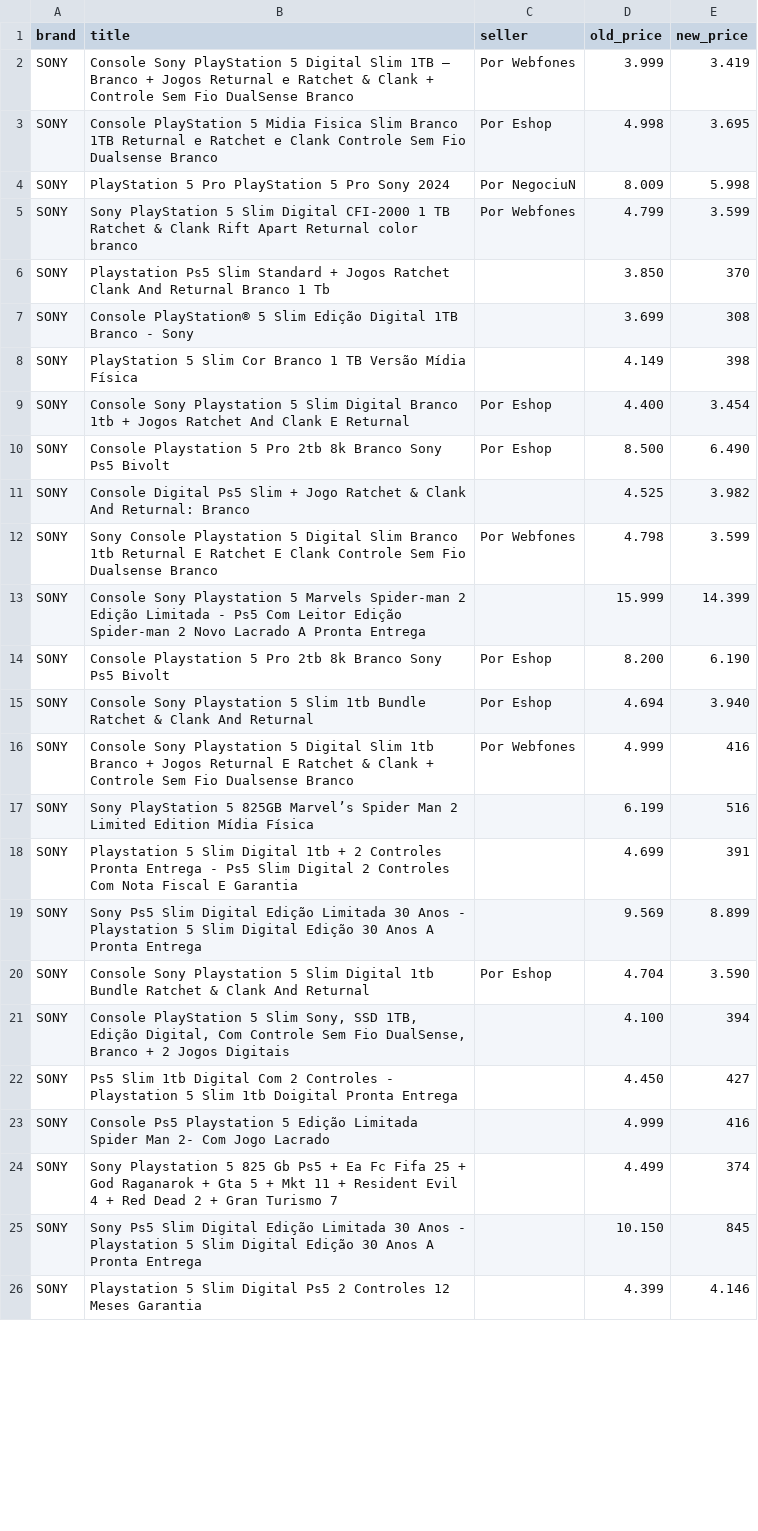
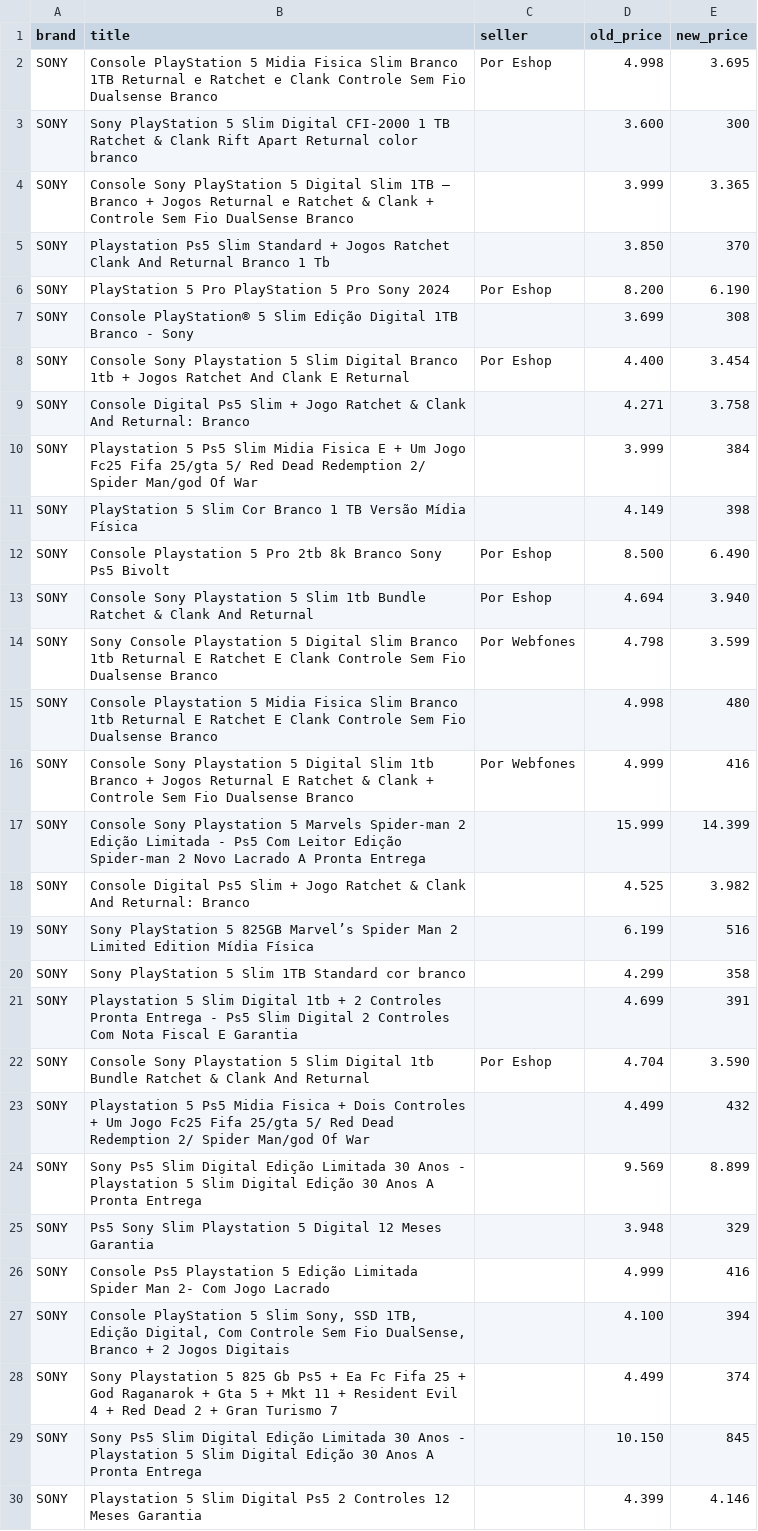
Before and after one commit to FiGuidastri/webscraping-jornada-dos-dados, a CSV file: coleta/data.csv, drawn as a sheet; only a part is shown; the diff covers the shown part only.

```diff
--- a/coleta/data.csv
+++ b/coleta/data.csv
@@ -1,24 +1,28 @@
 brand,title,seller,old_price,new_price
-SONY,Console Sony PlayStation 5 Digital Slim 1TB – Branco + Jogos Returnal e Ratchet & Clank + Controle Sem Fio DualSense Branco,Por Webfones ,3.999,3.419
 SONY,Console PlayStation 5 Midia Fisica Slim Branco 1TB Returnal e Ratchet e Clank Controle Sem Fio Dualsense Branco,Por Eshop ,4.998,3.695
-SONY,PlayStation 5 Pro PlayStation 5 Pro Sony 2024,Por NegociuN ,8.009,5.998
-SONY,Sony PlayStation 5 Slim Digital CFI-2000 1 TB Ratchet & Clank Rift Apart Returnal color branco,Por Webfones ,4.799,3.599
+SONY,Sony PlayStation 5 Slim Digital CFI-2000 1 TB Ratchet & Clank Rift Apart Returnal color branco,,3.600,300
+SONY,Console Sony PlayStation 5 Digital Slim 1TB – Branco + Jogos Returnal e Ratchet & Clank + Controle Sem Fio DualSense Branco,,3.999,3.365
 SONY,Playstation Ps5 Slim Standard + Jogos Ratchet Clank And Returnal Branco 1 Tb,,3.850,370
+SONY,PlayStation 5 Pro PlayStation 5 Pro Sony 2024,Por Eshop ,8.200,6.190
 SONY,Console PlayStation® 5 Slim Edição Digital 1TB Branco - Sony,,3.699,308
+SONY,Console Sony Playstation 5 Slim Digital Branco 1tb + Jogos Ratchet And Clank E Returnal,Por Eshop ,4.400,3.454
+SONY,Console Digital Ps5 Slim + Jogo Ratchet & Clank And Returnal: Branco,,4.271,3.758
+SONY,Playstation 5 Ps5 Slim Midia Fisica E + Um Jogo Fc25 Fifa 25/gta 5/ Red Dead Redemption 2/ Spider Man/god Of War,,3.999,384
 SONY,PlayStation 5 Slim Cor Branco 1 TB Versão Mídia Física,,4.149,398
-SONY,Console Sony Playstation 5 Slim Digital Branco 1tb + Jogos Ratchet And Clank E Returnal,Por Eshop ,4.400,3.454
 SONY,Console Playstation 5 Pro 2tb 8k Branco Sony Ps5 Bivolt,Por Eshop ,8.500,6.490
+SONY,Console Sony Playstation 5 Slim 1tb Bundle Ratchet & Clank And Returnal,Por Eshop ,4.694,3.940
+SONY,Sony Console Playstation 5 Digital Slim Branco 1tb Returnal E Ratchet E Clank Controle Sem Fio Dualsense Branco,Por Webfones ,4.798,3.599
+SONY,Console Playstation 5 Midia Fisica Slim Branco 1tb Returnal E Ratchet E Clank Controle Sem Fio Dualsense Branco,,4.998,480
+SONY,Console Sony Playstation 5 Digital Slim 1tb  Branco + Jogos Returnal E Ratchet & Clank + Controle Sem Fio Dualsense Branco,Por Webfones ,4.999,416
+SONY,Console Sony Playstation 5 Marvels Spider-man 2 Edição Limitada - Ps5 Com Leitor Edição Spider-man 2 Novo Lacrado A Pronta Entrega,,15.999,14.399
 SONY,Console Digital Ps5 Slim + Jogo Ratchet & Clank And Returnal: Branco,,4.525,3.982
-SONY,Sony Console Playstation 5 Digital Slim Branco 1tb Returnal E Ratchet E Clank Controle Sem Fio Dualsense Branco,Por Webfones ,4.798,3.599
-SONY,Console Sony Playstation 5 Marvels Spider-man 2 Edição Limitada - Ps5 Com Leitor Edição Spider-man 2 Novo Lacrado A Pronta Entrega,,15.999,14.399
-SONY,Console Playstation 5 Pro 2tb 8k Branco Sony Ps5 Bivolt,Por Eshop ,8.200,6.190
-SONY,Console Sony Playstation 5 Slim 1tb Bundle Ratchet & Clank And Returnal,Por Eshop ,4.694,3.940
-SONY,Console Sony Playstation 5 Digital Slim 1tb  Branco + Jogos Returnal E Ratchet & Clank + Controle Sem Fio Dualsense Branco,Por Webfones ,4.999,416
 SONY,Sony PlayStation 5 825GB Marvel’s Spider Man 2 Limited Edition Mídia Física,,6.199,516
+SONY,Sony PlayStation 5 Slim 1TB Standard cor branco,,4.299,358
 SONY,Playstation 5 Slim Digital 1tb + 2 Controles Pronta Entrega - Ps5 Slim Digital 2 Controles Com Nota Fiscal E Garantia,,4.699,391
+SONY,Console Sony Playstation 5 Slim Digital 1tb Bundle Ratchet & Clank And Returnal,Por Eshop ,4.704,3.590
+SONY,Playstation 5 Ps5 Midia Fisica + Dois Controles + Um Jogo Fc25 Fifa 25/gta 5/ Red Dead Redemption 2/ Spider Man/god Of War,,4.499,432
 SONY,Sony Ps5 Slim Digital Edição Limitada 30 Anos - Playstation 5 Slim Digital Edição 30 Anos A Pronta Entrega,,9.569,8.899
-SONY,Console Sony Playstation 5 Slim Digital 1tb Bundle Ratchet & Clank And Returnal,Por Eshop ,4.704,3.590
+SONY,Ps5 Sony Slim Playstation 5 Digital 12 Meses Garantia,,3.948,329
+SONY,Console Ps5 Playstation 5 Edição Limitada Spider Man 2- Com Jogo Lacrado,,4.999,416
 SONY,"Console PlayStation 5 Slim Sony, SSD 1TB, Edição Digital, Com Controle Sem Fio DualSense, Branco + 2 Jogos Digitais",,4.100,394
-SONY,Ps5 Slim 1tb Digital Com 2 Controles - Playstation 5 Slim 1tb Doigital Pronta Entrega,,4.450,427
-SONY,Console Ps5 Playstation 5 Edição Limitada Spider Man 2- Com Jogo Lacrado,,4.999,416
 SONY,Sony Playstation 5 825 Gb Ps5 + Ea Fc Fifa 25 + God Raganarok + Gta 5 + Mkt 11 + Resident Evil 4 + Red Dead 2 + Gran Turismo 7,,4.499,374
```
Also changed, not shown: 3 added rows, 7 removed rows, 8 moved rows and 9 edited cells elsewhere in this file, 2 other files.
